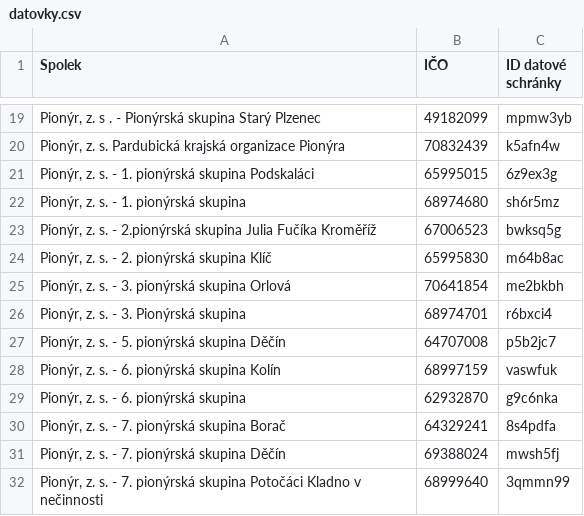
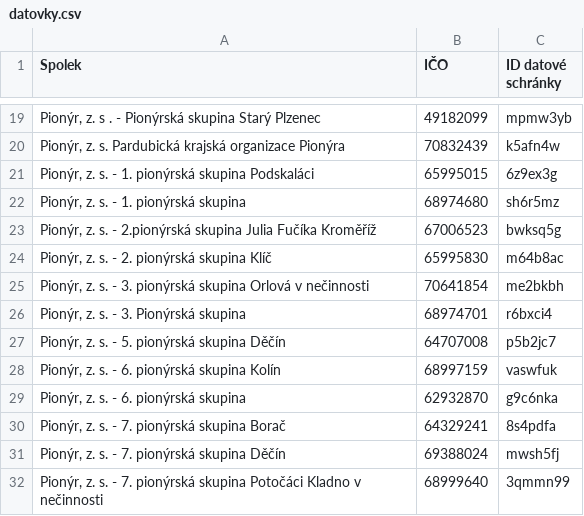
Before and after one commit to pionyr/seznam-datovek, a CSV file: datovky.csv, drawn as a sheet; only a part is shown, gaps mark what is left out.

```diff
--- a/datovky.csv
+++ b/datovky.csv
@@ -24,3 +24,3 @@
 "Pionýr, z. s. - 2. pionýrská skupina Klíč",65995830,m64b8ac
-"Pionýr, z. s. - 3. pionýrská skupina Orlová",70641854,me2bkbh
+"Pionýr, z. s. - 3. pionýrská skupina Orlová v nečinnosti",70641854,me2bkbh
 "Pionýr, z. s. - 3. Pionýrská skupina",68974701,r6bxci4
```
Also changed, not shown: history.csv, 2 other files.
